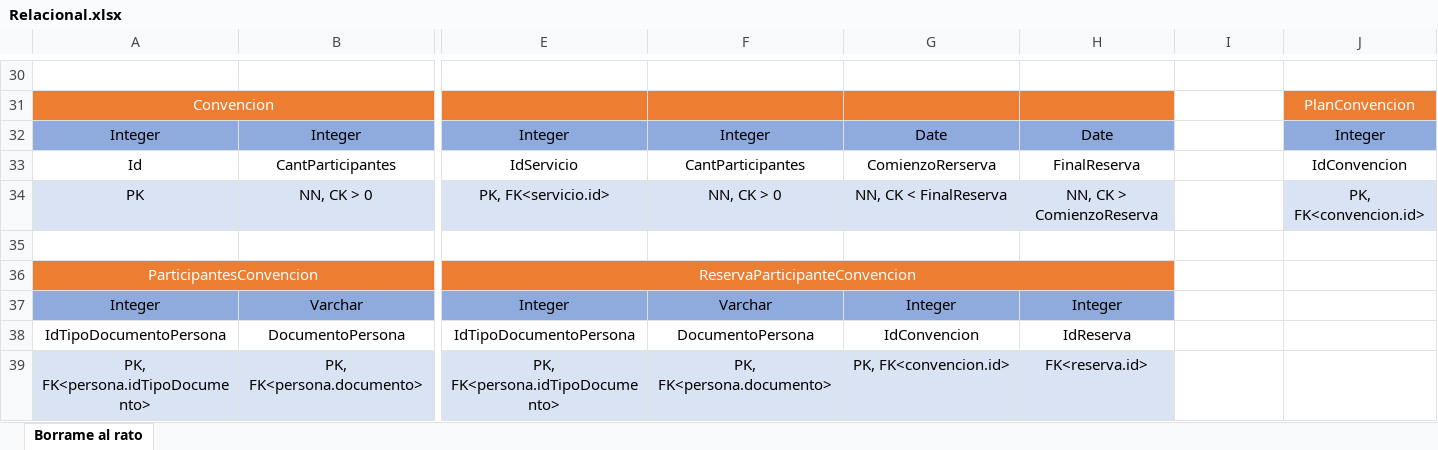
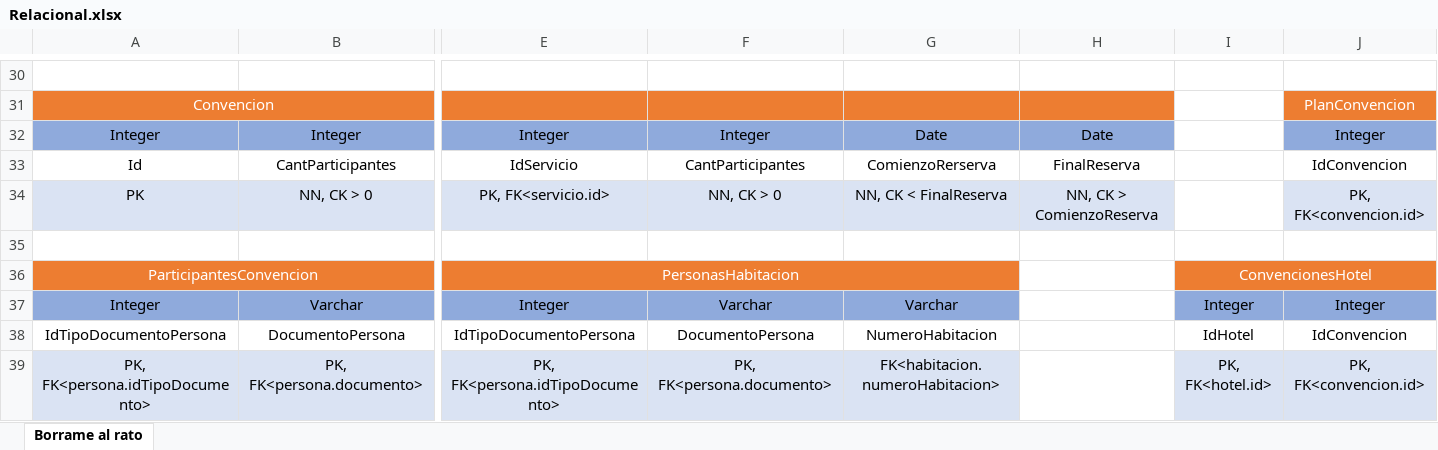
Before and after one commit to CarlosEduardoRobles/HotelAndes, an Excel workbook: docs/Relacional.xlsx, sheet Borrame al rato, drawn as a sheet; only a part is shown, gaps mark what is left out; values as stored, in another font and other column widths than the file's, no borders; the diff names each change by its address in the sheet, - before the commit and + after, or states it on an @@ line.

```diff
--- a/docs/Relacional.xlsx (sheet Borrame al rato)
+++ b/docs/Relacional.xlsx (sheet Borrame al rato)
-E36: ReservaParticipanteConvencion
+E36: PersonasHabitacion
-E36:H36 merged
+E36:G36 merged
-H36 fill: #ED7D31
+H36 fill: none
-I36: (empty)
+I36: ConvencionesHotel
-I36:J36 fill: none
+I36:J36 fill: #ED7D31
+I36:J36 merged
-G37: Integer
+G37: Varchar
-H37: Integer
+H37: (empty)
-H37 fill: #8FAADC
+H37 fill: none
-I37: (empty)
+I37: Integer
-I37:J37 fill: none
+I37:J37 fill: #8FAADC
-J37: (empty)
+J37: Integer
-G38: IdConvencion
+G38: NumeroHabitacion
-H38: IdReserva
+H38: (empty)
-I38: (empty)
+I38: IdHotel
-J38: (empty)
+J38: IdConvencion
-G39: PK, FK<convencion.id>
+G39: FK<habitacion.numeroHabitacion>
-H39: FK<reserva.id>
+H39: (empty)
-H39 fill: #DAE3F3
+H39 fill: none
-I39: (empty)
+I39: PK, FK<hotel.id>
-I39:J39 fill: none
+I39:J39 fill: #DAE3F3
-J39: (empty)
+J39: PK, FK<convencion.id>
```
Also changed, not shown: 37 other files.
